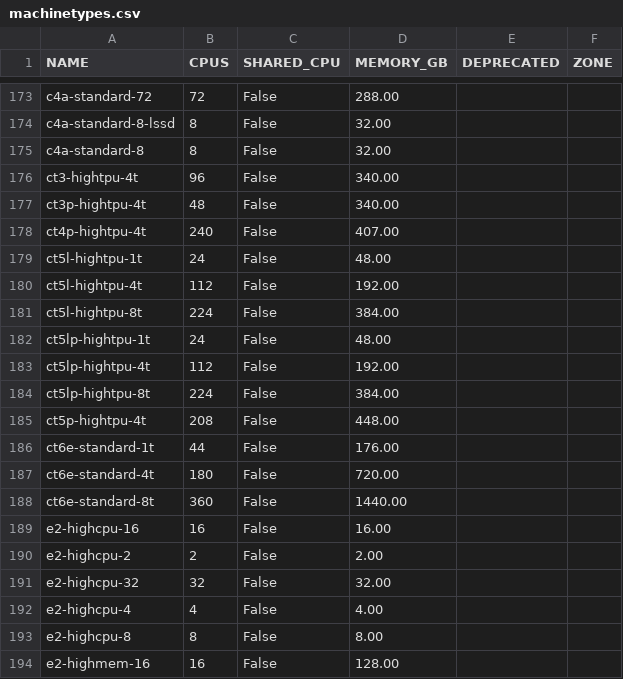
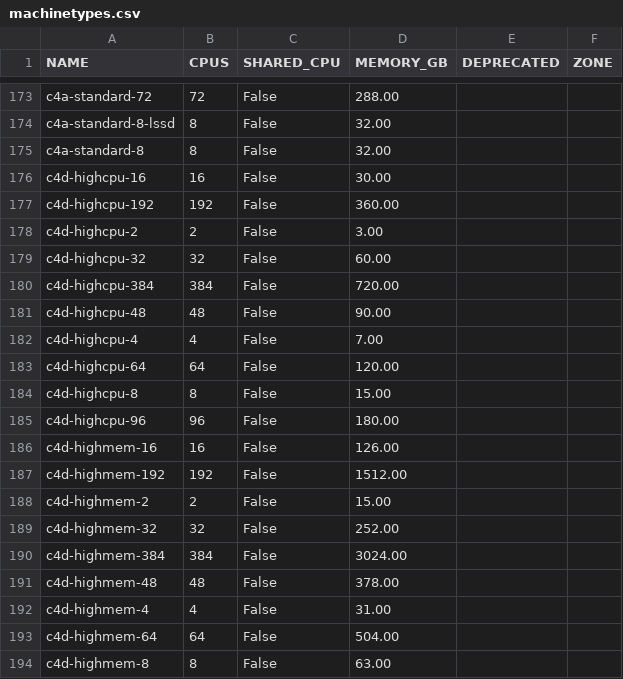
Before and after one commit to Cyclenerd/google-cloud-pricing-cost-calculator, a CSV file: tools/machinetypes.csv, drawn as a sheet; only a part is shown, gaps mark what is left out; the shorter side is filled out with more unchanged rows; the diff covers the shown part only.

```diff
--- a/tools/machinetypes.csv
+++ b/tools/machinetypes.csv
@@ -175 +175,20 @@ c4a-standard-8-lssd;8;False;32.00;;
 c4a-standard-8;8;False;32.00;;
+c4d-highcpu-16;16;False;30.00;;
+c4d-highcpu-192;192;False;360.00;;
+c4d-highcpu-2;2;False;3.00;;
+c4d-highcpu-32;32;False;60.00;;
+c4d-highcpu-384;384;False;720.00;;
+c4d-highcpu-48;48;False;90.00;;
+c4d-highcpu-4;4;False;7.00;;
+c4d-highcpu-64;64;False;120.00;;
+c4d-highcpu-8;8;False;15.00;;
+c4d-highcpu-96;96;False;180.00;;
+c4d-highmem-16;16;False;126.00;;
+c4d-highmem-192;192;False;1512.00;;
+c4d-highmem-2;2;False;15.00;;
+c4d-highmem-32;32;False;252.00;;
+c4d-highmem-384;384;False;3024.00;;
+c4d-highmem-48;48;False;378.00;;
+c4d-highmem-4;4;False;31.00;;
+c4d-highmem-64;64;False;504.00;;
+c4d-highmem-8;8;False;63.00;;
```
Also changed, not shown: 13 added rows elsewhere in this file, tools/machinetyperegion.csv.
